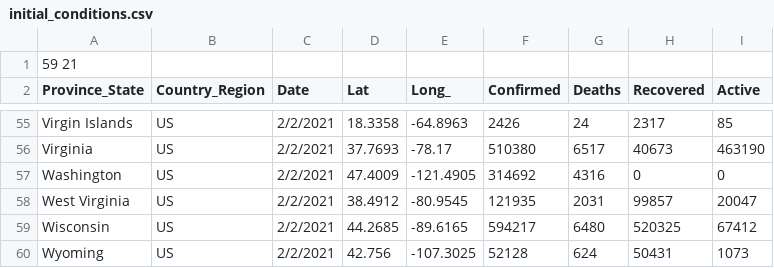
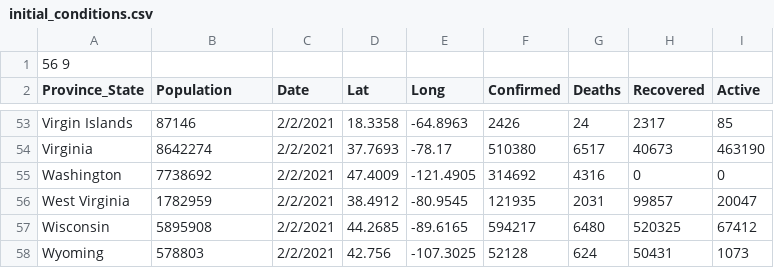
Before and after one commit to nadahkhaledd/mpi-sir-runge-kutta, a CSV file: initial_conditions.csv, drawn as a sheet; only a part is shown, gaps mark what is left out; addresses are those after the commit; the diff covers the shown part only; the diff names each change by its address in the sheet, - before the commit and + after, or states it on an @@ line.

```diff
--- a/initial_conditions.csv
+++ b/initial_conditions.csv
-A1 (Province_State): 59 21
+A1 (Province_State): 56 9
-B2: Country_Region
+B2: Population
-E2: Long_
+E2: Long
-B53 (Population): US
+B53 (Population): 87146
-B54 (Population): US
+B54 (Population): 8642274
-B55 (Population): US
+B55 (Population): 7738692
-B56 (Population): US
+B56 (Population): 1782959
-B57 (Population): US
+B57 (Population): 5895908
-B58 (Population): US
+B58 (Population): 578803
```
Also changed, not shown: 2 removed rows and 50 edited cells elsewhere in this file, 4 other files.
